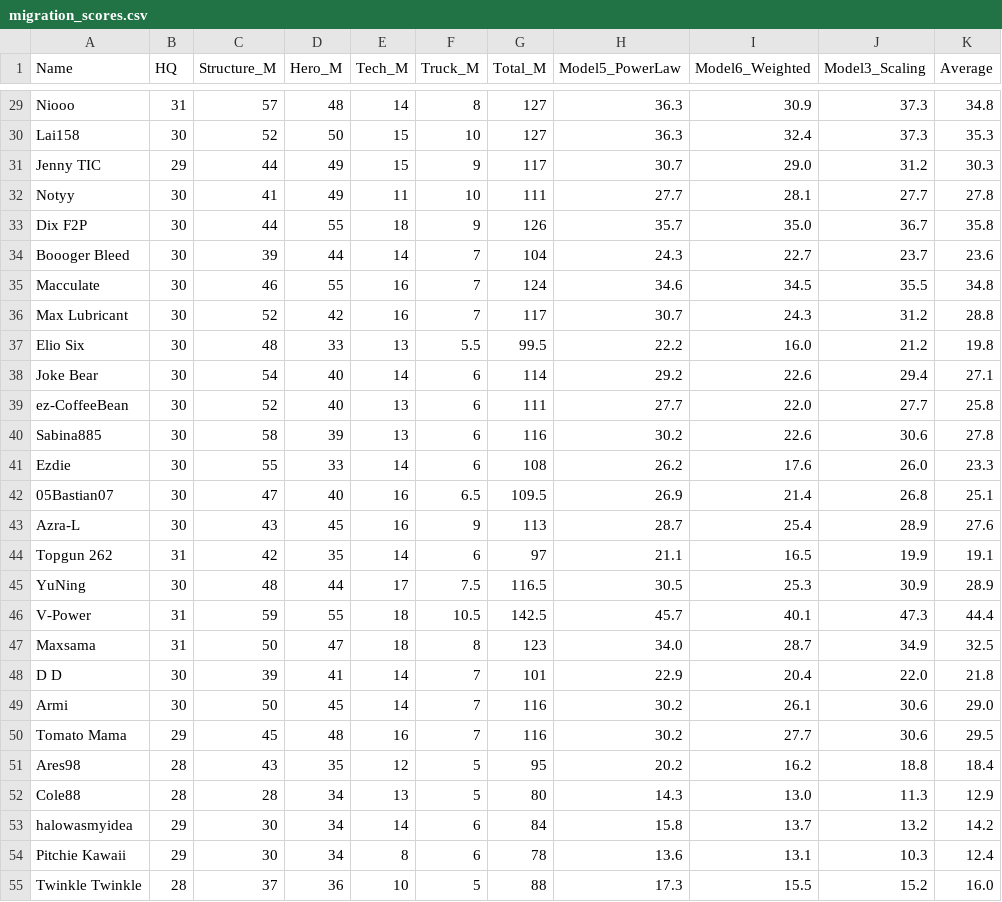
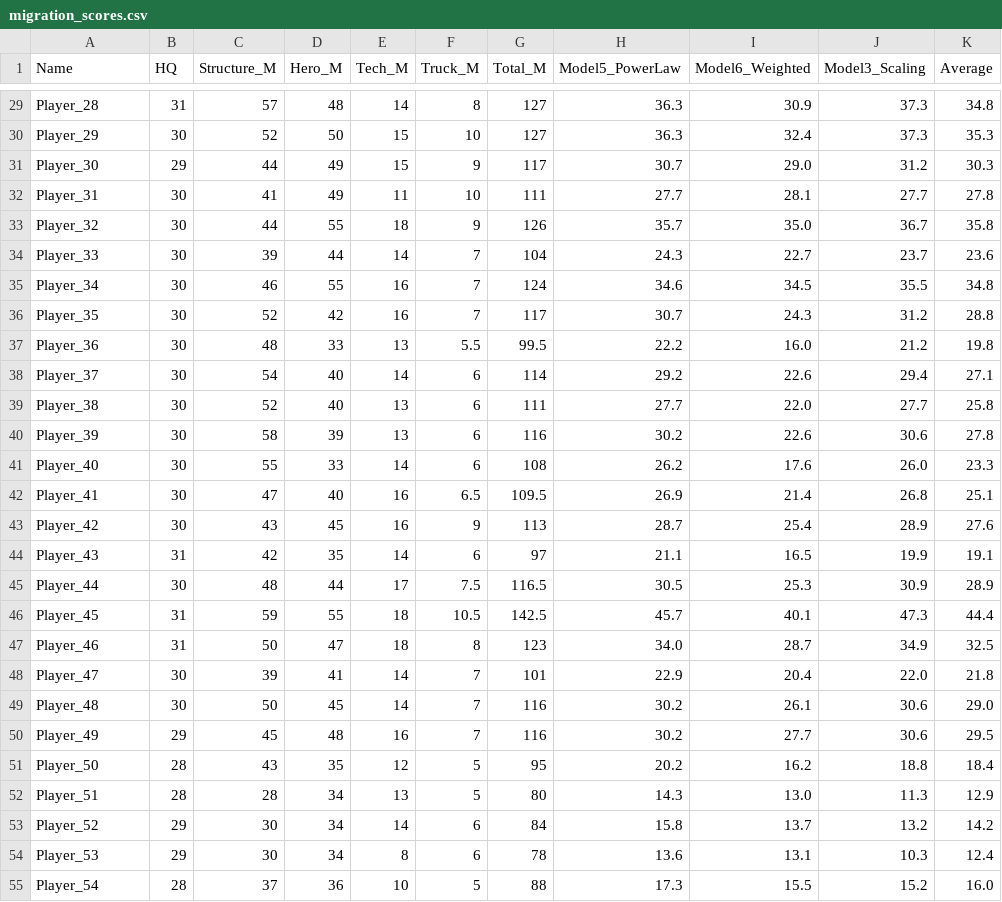
Before and after one commit to goosebry/zmigration, a CSV file: migration_scores.csv, drawn as a sheet; only a part is shown, gaps mark what is left out; the diff covers the shown part only; the diff names each change by its address in the sheet, - before the commit and + after, or states it on an @@ line.

```diff
--- a/migration_scores.csv
+++ b/migration_scores.csv
-A29 (Name): Niooo
+A29 (Name): Player_28
-A30 (Name): Lai158
+A30 (Name): Player_29
-A31 (Name): Jenny TIC
+A31 (Name): Player_30
-A32 (Name): Notyy
+A32 (Name): Player_31
-A33 (Name): Dix F2P
+A33 (Name): Player_32
-A34 (Name): Boooger Bleed
+A34 (Name): Player_33
-A35 (Name): Macculate
+A35 (Name): Player_34
-A36 (Name): Max Lubricant
+A36 (Name): Player_35
-A37 (Name): Elio Six
+A37 (Name): Player_36
-A38 (Name): Joke Bear
+A38 (Name): Player_37
-A39 (Name): ez-CoffeeBean
+A39 (Name): Player_38
-A40 (Name): Sabina885
+A40 (Name): Player_39
-A41 (Name): Ezdie
+A41 (Name): Player_40
-A42 (Name): 05Bastian07
+A42 (Name): Player_41
-A43 (Name): Azra-L
+A43 (Name): Player_42
-A44 (Name): Topgun 262
+A44 (Name): Player_43
-A45 (Name): YuNing
+A45 (Name): Player_44
-A46 (Name): V-Power
+A46 (Name): Player_45
-A47 (Name): Maxsama
+A47 (Name): Player_46
-A48 (Name): D D
+A48 (Name): Player_47
-A49 (Name): Armi
+A49 (Name): Player_48
-A50 (Name): Tomato Mama
+A50 (Name): Player_49
-A51 (Name): Ares98
+A51 (Name): Player_50
-A52 (Name): Cole88
+A52 (Name): Player_51
-A53 (Name): halowasmyidea
+A53 (Name): Player_52
-A54 (Name): Pitchie Kawaii
+A54 (Name): Player_53
-A55 (Name): Twinkle Twinkle
+A55 (Name): Player_54
```
Also changed, not shown: 41 edited cells elsewhere in this file.
